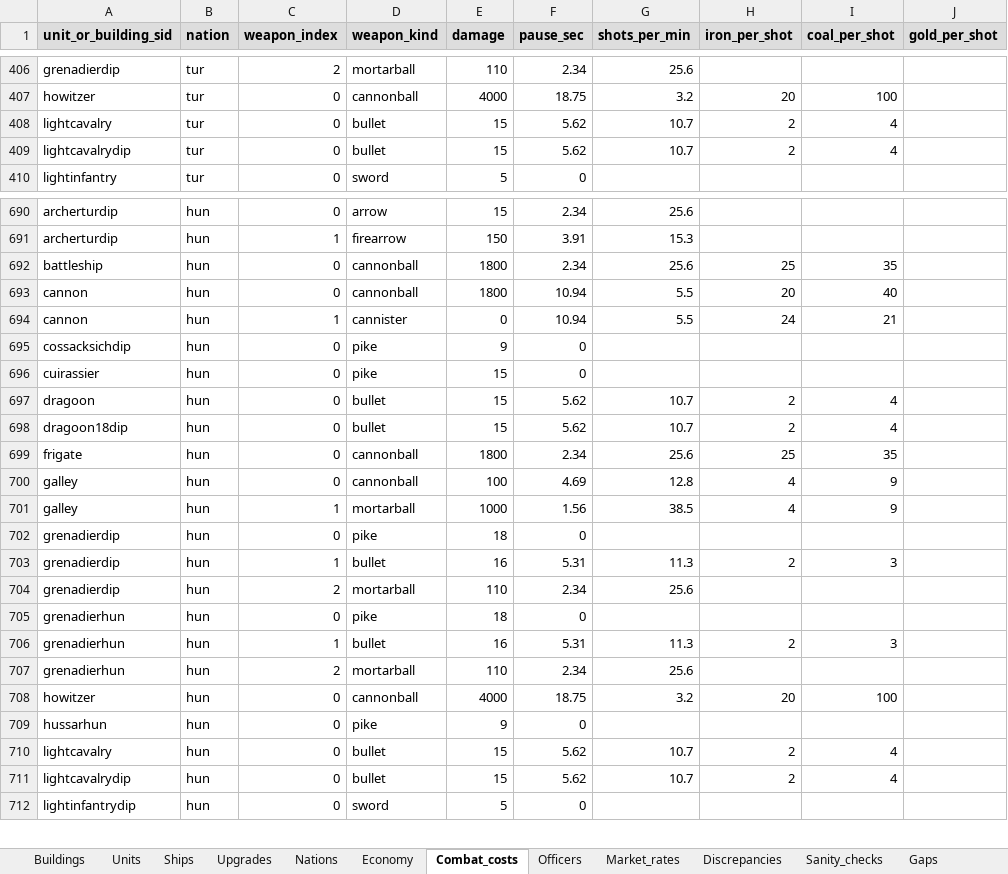
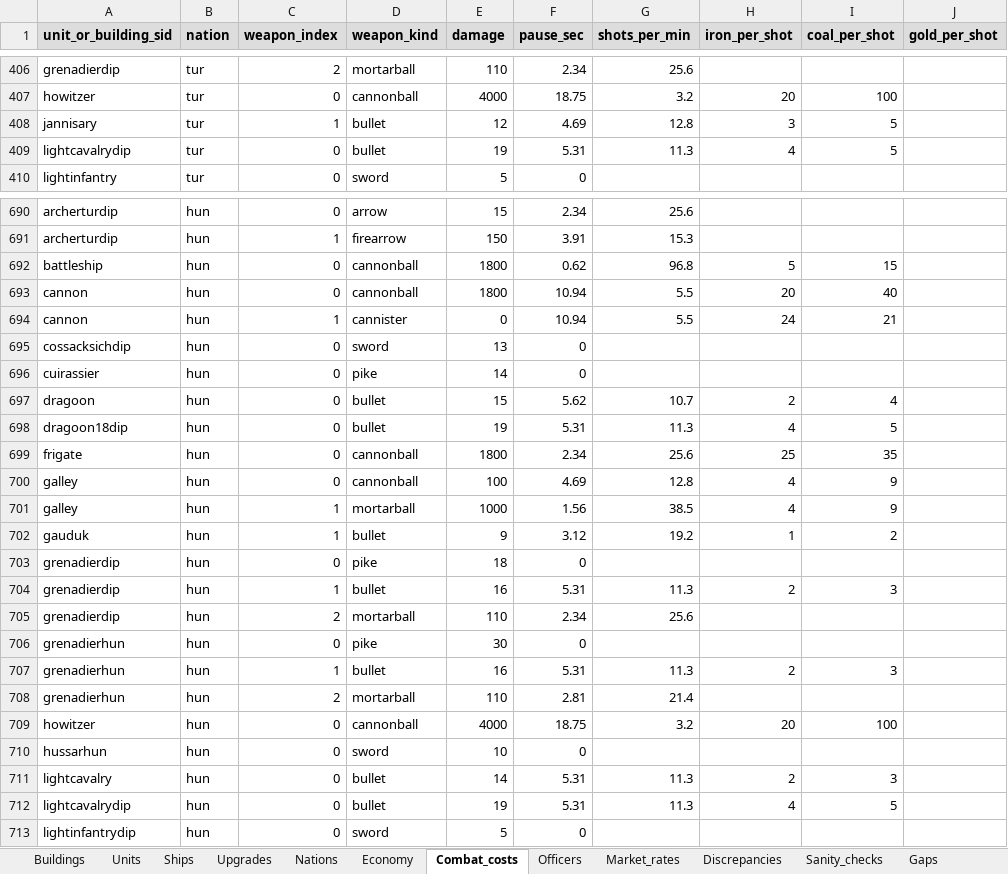
Before and after one commit to anyalink99/cossacks-3-almanac, an Excel workbook: output/cossacks3_reference.xlsx, sheet Combat_costs, drawn as a sheet; only a part is shown, gaps mark what is left out; values as stored, in another font and other column widths than the file's, no borders; removed rows and columns are numbered as before the commit, all else as after; the diff covers the shown part only; the diff names each change by its address in the sheet, - before the commit and + after, or states it on an @@ line.

Commit message:
Add efficiency-upgrades / DPS-EHP / counter-matrix / starting-layout reports
- compute/compute_efficiency_upgrades.py — per-nation cumulative caps for
  effectfood/wood/stone + fieldlife, with cost progressions
- compute/compute_combat_stats.py — DPS / EHP / armor sheet, deduplicated
  by stat fingerprint so shared units collapse into one row per variant
- compute/compute_counter_matrix.py — TTK matrix for 22 reference units
  applying max(1, dmg − prot[kind]) per miscext2.script:380,434
- compute/extract_starting_layout.py — peasant grid (18 = 6×3 @ 0.75t),
  cCircle ring distances, and the 14 startingunits-presets table

Parser fix: per-sid overrides inside `case objprop.sid of` (the musketeer-
line — chasseur, highlander, pandur, jäger, …) and trivial `var X : Integer
= N;` inlining (weapInd in SetObjBaseWeapon args). Without this 13 shooter
units were stuck on the outer-branch defaults. Strelet sanity-check
expectations updated accordingly (the override values are the correct ones).

All 112 sanity checks still pass; downstream artifacts regenerated.

```diff
--- a/output/cossacks3_reference.xlsx (sheet Combat_costs)
+++ b/output/cossacks3_reference.xlsx (sheet Combat_costs)
-row 408: lightcavalry | tur | 0 | bullet | 15 | 5.62 | 10.7 | 2 | 4
+row 408: jannisary | tur | 1 | bullet | 12 | 4.69 | 12.8 | 3 | 5
-E409 (damage): 15
+E409 (damage): 19
-F409 (pause_sec): 5.62
+F409 (pause_sec): 5.31
-G409 (shots_per_min): 10.7
+G409 (shots_per_min): 11.3
-H409 (iron_per_shot): 2
+H409 (iron_per_shot): 4
-I409 (coal_per_shot): 4
+I409 (coal_per_shot): 5
-F692 (pause_sec): 2.34
+F692 (pause_sec): 0.62
-G692 (shots_per_min): 25.6
+G692 (shots_per_min): 96.8
-H692 (iron_per_shot): 25
+H692 (iron_per_shot): 5
-I692 (coal_per_shot): 35
+I692 (coal_per_shot): 15
-D695 (weapon_kind): pike
+D695 (weapon_kind): sword
-E695 (damage): 9
+E695 (damage): 13
-E696 (damage): 15
+E696 (damage): 14
-E698 (damage): 15
+E698 (damage): 19
-F698 (pause_sec): 5.62
+F698 (pause_sec): 5.31
-G698 (shots_per_min): 10.7
+G698 (shots_per_min): 11.3
-H698 (iron_per_shot): 2
+H698 (iron_per_shot): 4
-I698 (coal_per_shot): 4
+I698 (coal_per_shot): 5
+row 702: gauduk | hun | 1 | bullet | 9 | 3.12 | 19.2 | 1 | 2
-E706 (damage): 18
+E706 (damage): 30
-F708 (pause_sec): 2.34
+F708 (pause_sec): 2.81
-G708 (shots_per_min): 25.6
+G708 (shots_per_min): 21.4
-D710 (weapon_kind): pike
+D710 (weapon_kind): sword
-E710 (damage): 9
+E710 (damage): 10
-E711 (damage): 15
+E711 (damage): 14
-F711:F712 (pause_sec): 5.62
+F711:F712 (pause_sec): 5.31
-G711:G712 (shots_per_min): 10.7
+G711:G712 (shots_per_min): 11.3
-I711 (coal_per_shot): 4
+I711 (coal_per_shot): 3
-E712 (damage): 15
+E712 (damage): 19
-H712 (iron_per_shot): 2
+H712 (iron_per_shot): 4
-I712 (coal_per_shot): 4
+I712 (coal_per_shot): 5
```
Also changed, not shown: 21 added rows, 19 removed rows and 494 edited cells elsewhere in this sheet, sheet Units, sheet Upgrades, sheet Ships, sheet Nations, sheet Sanity_checks, 48 other files.
